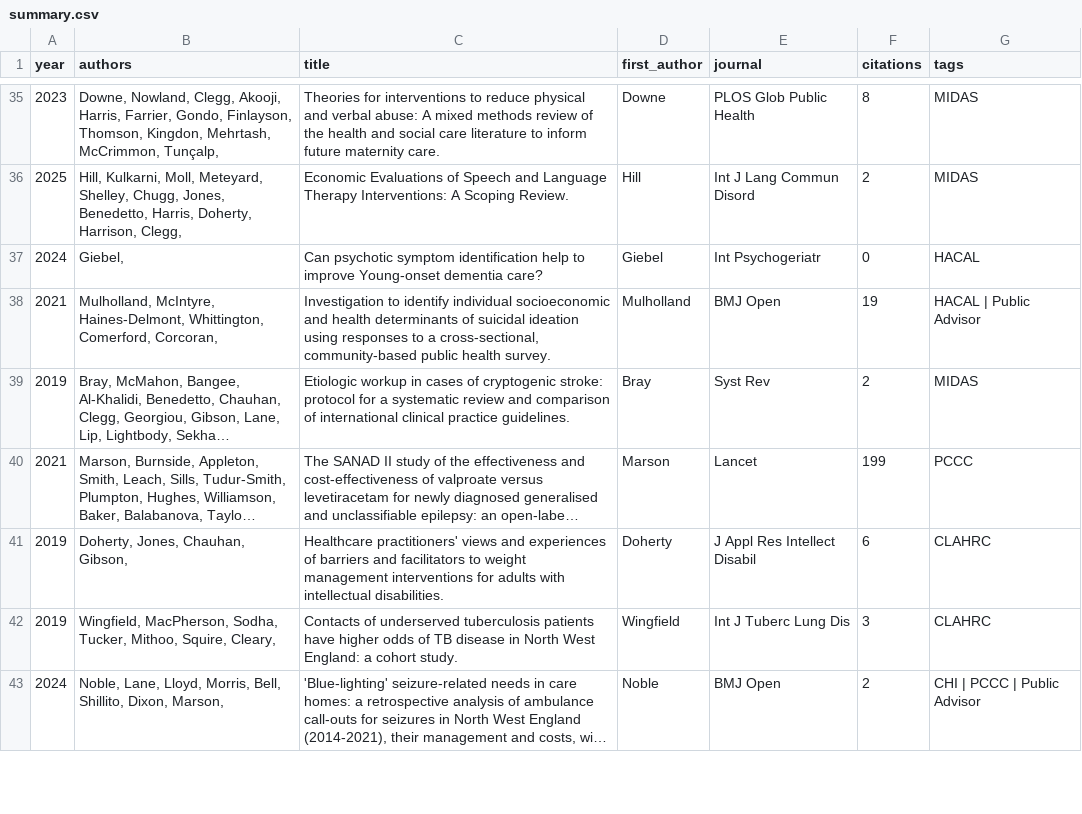
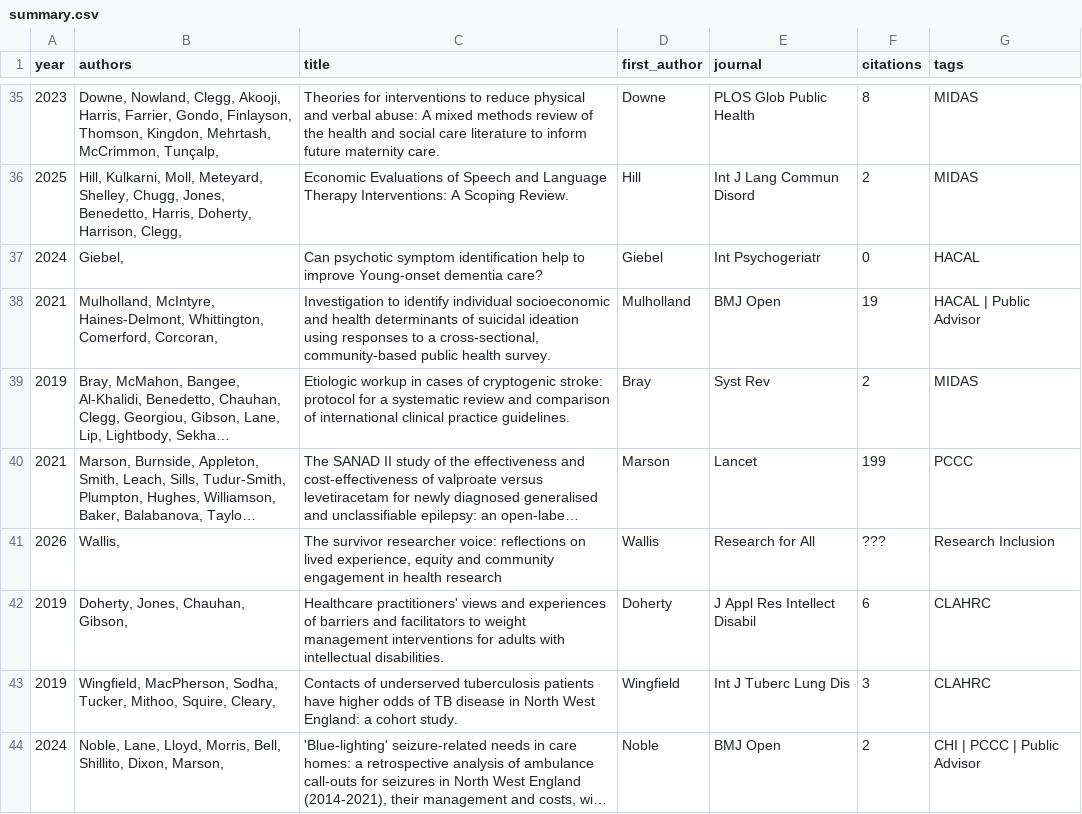
Before and after one commit to OllyButters/puma_web, a CSV file: arcnwc/reports/summary.csv, drawn as a sheet; only a part is shown, gaps mark what is left out; long unchanged cells end in …; the diff covers the shown part only; the diff names each change by its address in the sheet, - before the commit and + after, or states it on an @@ line.

Commit message:
Automatically updating web files for arcnwc

```diff
--- a/arcnwc/reports/summary.csv
+++ b/arcnwc/reports/summary.csv
+row 41: 2026 | Wallis, | The survivor researcher voice: reflections on lived experience, equity and community engagement in health research | Wallis | Research for All | ??? | Research Inclusion
```
Also changed, not shown: 4 added rows elsewhere in this file, 20 other files.
